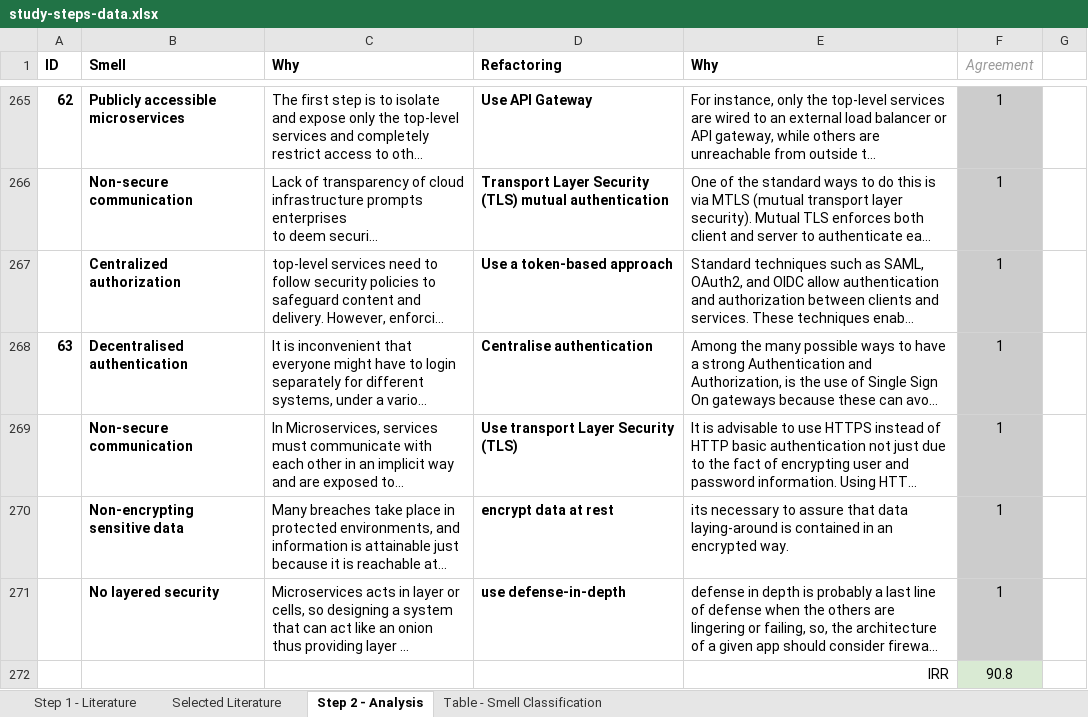
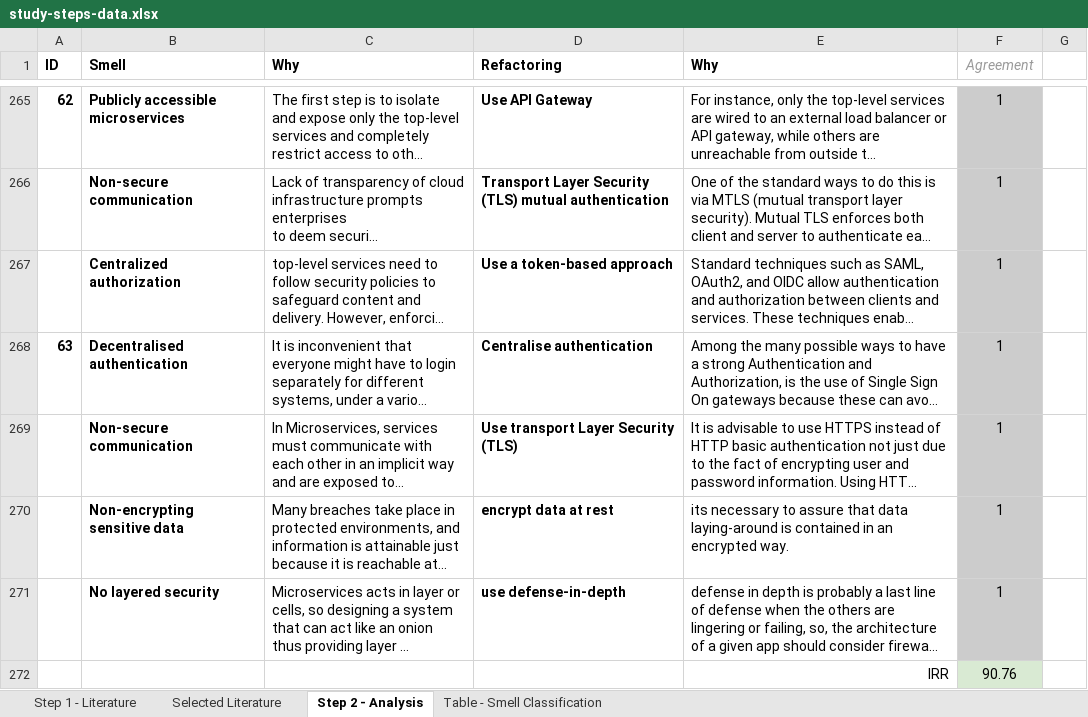
Before and after one commit to ms-security/smells-replication-package, an Excel workbook: study-steps-data.xlsx, sheet Step 2 - Analysis, drawn as a sheet; only a part is shown, gaps mark what is left out; long unchanged cells end in …; values as stored, in another font and other column widths than the file's, no borders; the diff names each change by its address in the sheet, - before the commit and + after, or states it on an @@ line.

Commit message:
minor

```diff
--- a/study-steps-data.xlsx (sheet Step 2 - Analysis)
+++ b/study-steps-data.xlsx (sheet Step 2 - Analysis)
-F272 (Agreement): 90.8
+F272 (Agreement): 90.76
```
